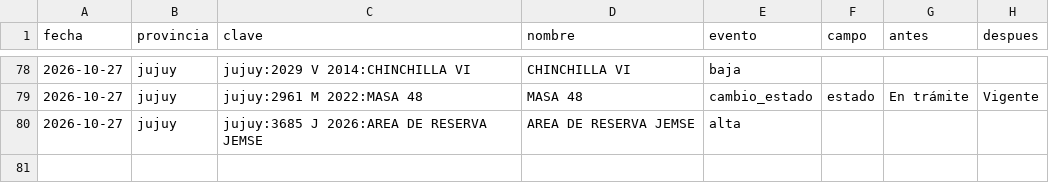
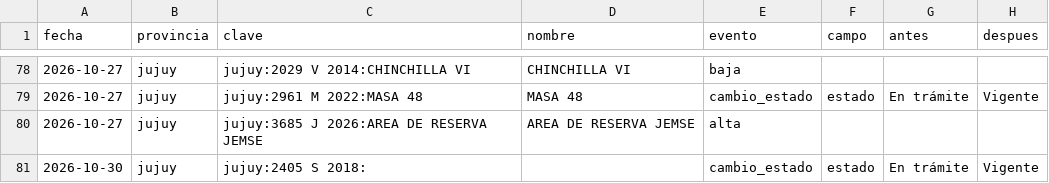
Before and after one commit to tomasvidal/catastro-litio-noa, a CSV file: data/historial/novedades.csv, drawn as a sheet; only a part is shown, gaps mark what is left out; the diff names each change by its address in the sheet, - before the commit and + after, or states it on an @@ line.

```diff
--- a/data/historial/novedades.csv
+++ b/data/historial/novedades.csv
+row 81: 2026-10-30 | jujuy | jujuy:2405 S 2018: |  | cambio_estado | estado | En trámite | Vigente
```
Also changed, not shown: data/estado_fuentes.csv, 2 other files.
